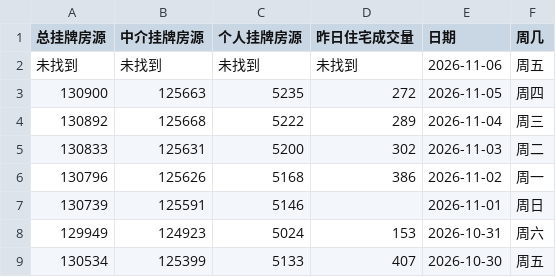
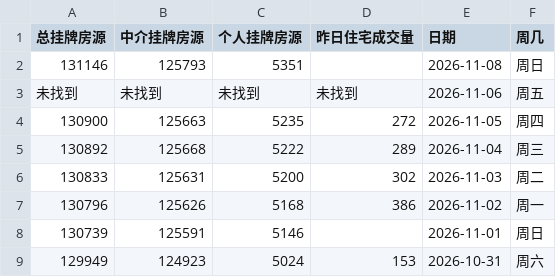
Before and after one commit to Channe/njhouse, a CSV file: house_scripts/njhouse_stock_daily/njhouse_stock_daily.csv, drawn as a sheet; only a part is shown; the shorter side is filled out with more unchanged rows; the diff names each change by its address in the sheet, - before the commit and + after, or states it on an @@ line.

```diff
--- a/house_scripts/njhouse_stock_daily/njhouse_stock_daily.csv
+++ b/house_scripts/njhouse_stock_daily/njhouse_stock_daily.csv
+row 2: 131146 | 125793 | 5351 |  | 2026-11-08 | 周日
```
Also changed, not shown: 3 other files.
